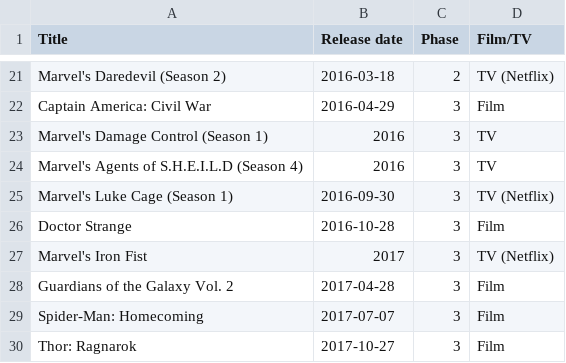
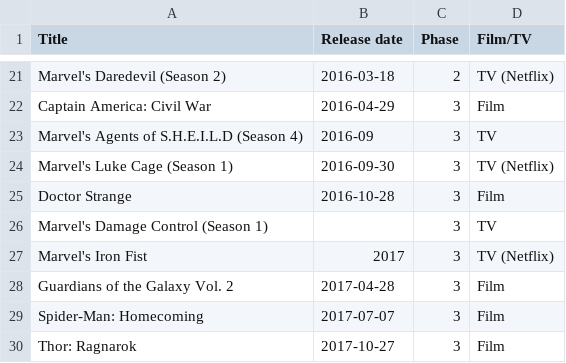
Before and after one commit to RobertShippey/MCU, a CSV file: MCU.csv, drawn as a sheet; only a part is shown, gaps mark what is left out.

```diff
--- a/MCU.csv
+++ b/MCU.csv
@@ -22,6 +22,6 @@ Marvel's Daredevil (Season 2), 2016-03-18, 2, TV (Netflix)
 Captain America: Civil War, 2016-04-29, 3, Film
-Marvel's Damage Control (Season 1), 2016, 3, TV
-Marvel's Agents of S.H.E.I.L.D (Season 4), 2016, 3, TV
+Marvel's Agents of S.H.E.I.L.D (Season 4), 2016-09, 3, TV
 Marvel's Luke Cage (Season 1), 2016-09-30, 3, TV (Netflix)
 Doctor Strange, 2016-10-28, 3, Film
+Marvel's Damage Control (Season 1),, 3, TV
 Marvel's Iron Fist, 2017, 3, TV (Netflix)
```
